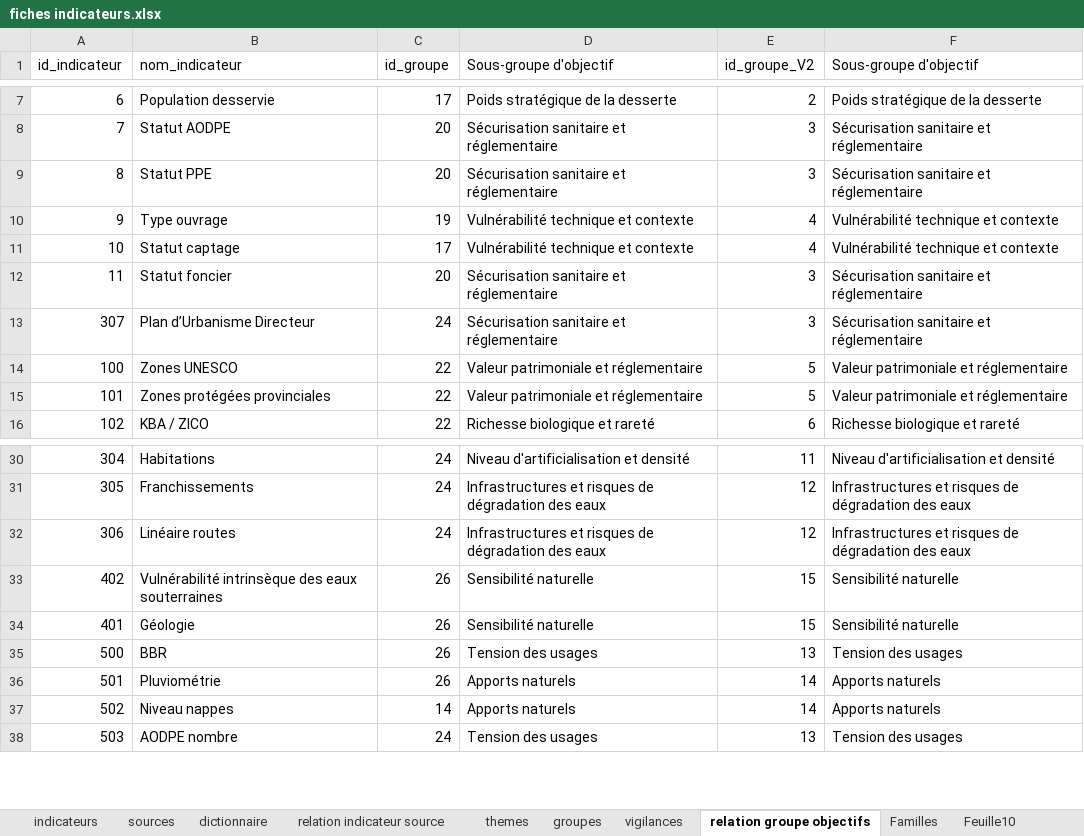
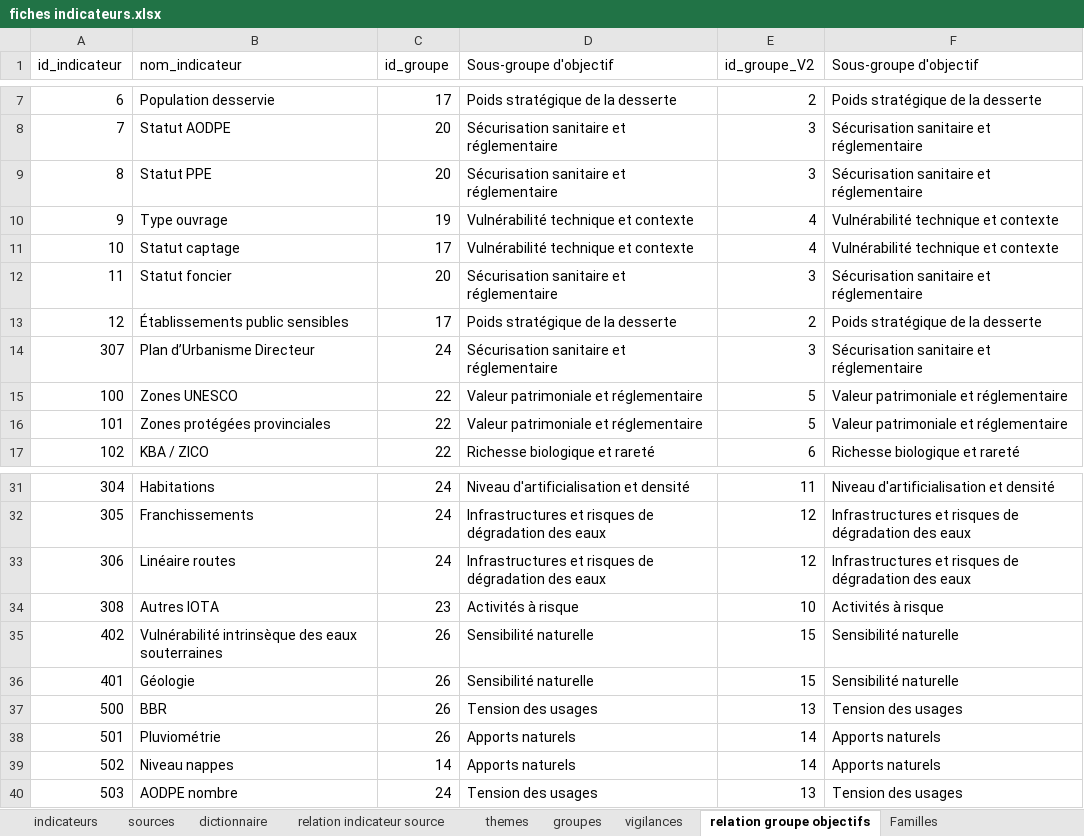
Before and after one commit to yougis/hydroscope-fiche-indicateur, an Excel workbook: fiches indicateurs.xlsx, sheet relation groupe objectifs, drawn as a sheet; only a part is shown, gaps mark what is left out; values as stored, in another font and other column widths than the file's, no borders; the diff names each change by its address in the sheet, - before the commit and + after, or states it on an @@ line.

```diff
--- a/fiches indicateurs.xlsx (sheet relation groupe objectifs)
+++ b/fiches indicateurs.xlsx (sheet relation groupe objectifs)
-sheet tab: Feuille10
+row 13: 12 | Établissements public sensibles | 17 | Poids stratégique de la desserte | 2 | Poids stratégique de la desserte
+row 34: 308 | Autres IOTA | 23 | Activités à risque | 10 | Activités à risque
```
Also changed, not shown: sheet indicateurs, sheet groupes, sheet Familles, sheet sources, 52 other files.
